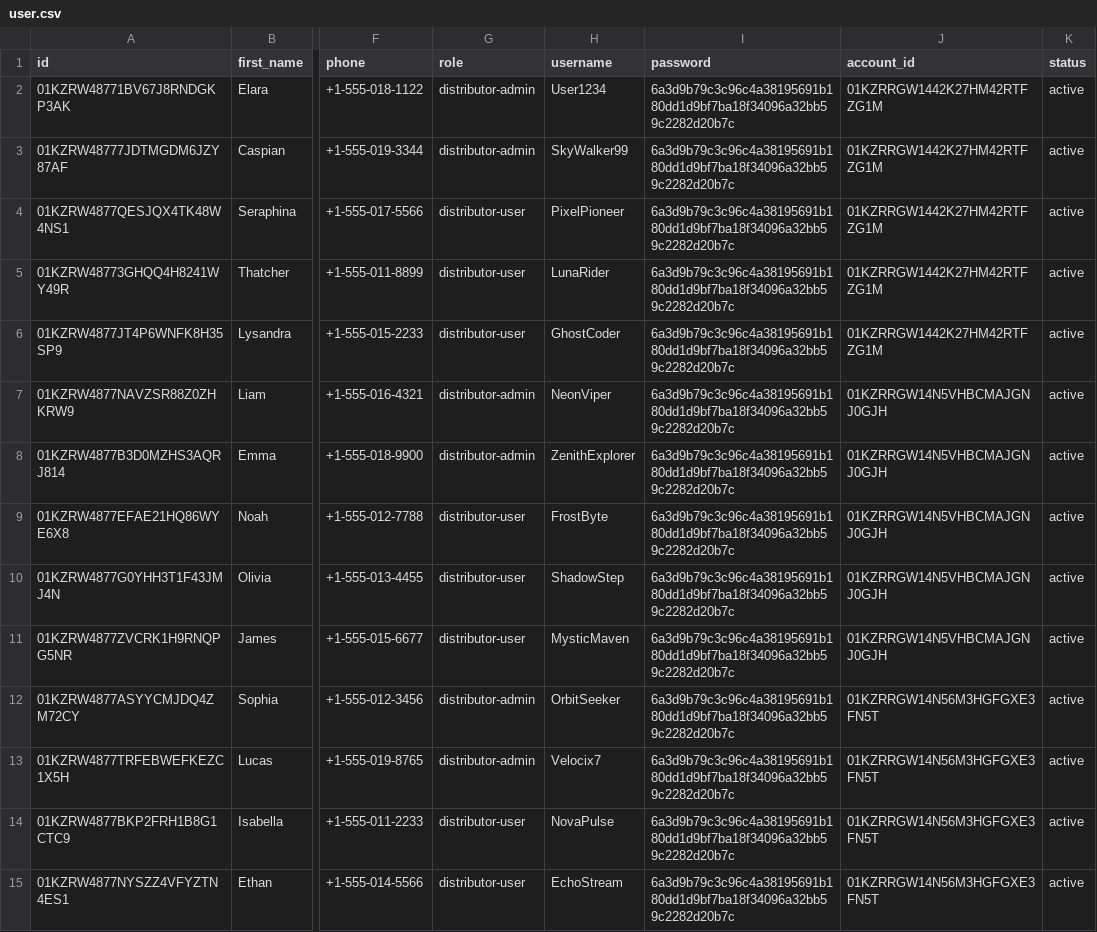
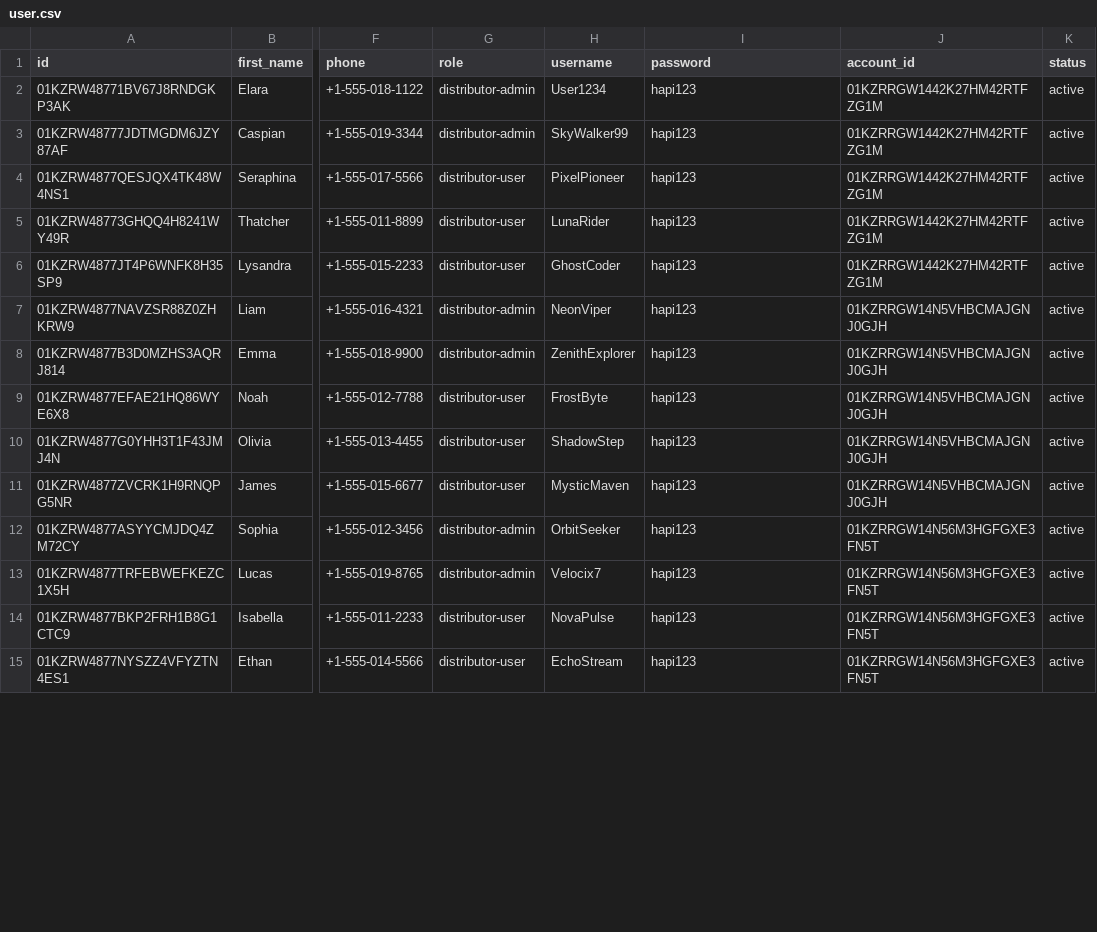
Before and after one commit to prueca/hapiapp-migration, a CSV file: src/mock/user.csv, drawn as a sheet; only a part is shown, gaps mark what is left out; the diff covers the shown part only; the diff names each change by its address in the sheet, - before the commit and + after, or states it on an @@ line.

Commit message:
change user password to plain text in csv

```diff
--- a/src/mock/user.csv
+++ b/src/mock/user.csv
-I2:I15 (password): 6a3d9b79c3c96c4a38195691b180dd1d9bf7ba18f34096a32bb59c2282d20b7c
+I2:I15 (password): hapi123
```
Also changed, not shown: 82 edited cells elsewhere in this file.
